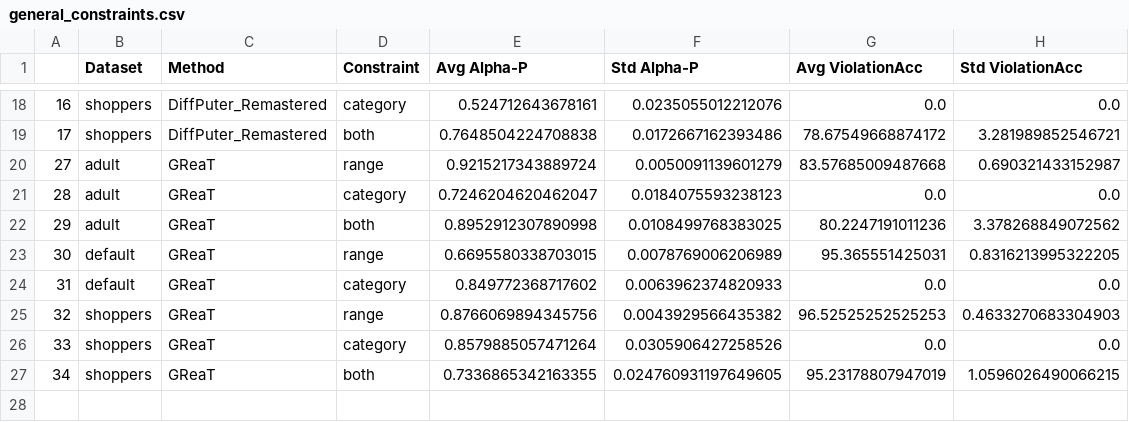
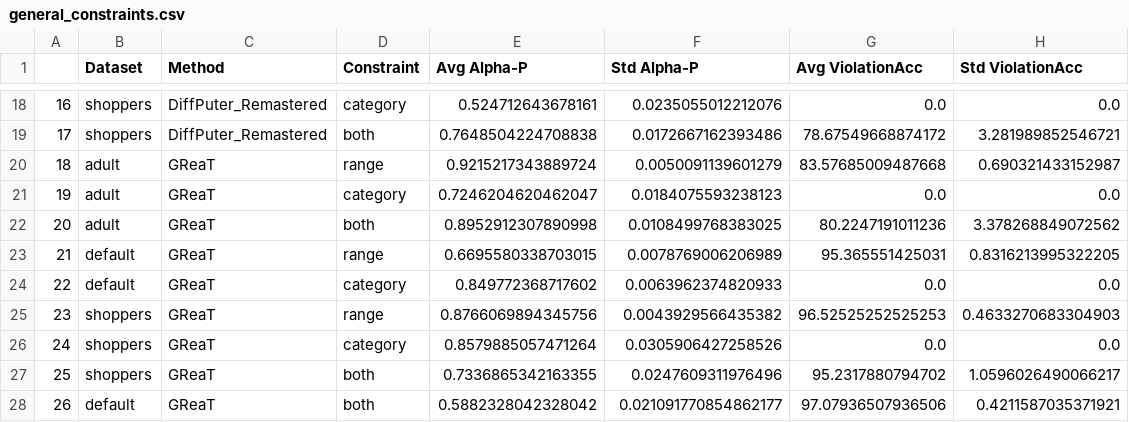
Before and after one commit to adis98/Harpoon, a CSV file: experiments/general_constraints.csv, drawn as a sheet; only a part is shown, gaps mark what is left out; the diff names each change by its address in the sheet, - before the commit and + after, or states it on an @@ line.

Commit message:
updated general constraints

```diff
--- a/experiments/general_constraints.csv
+++ b/experiments/general_constraints.csv
@@ column A renumbered between rows 20 and 27 @@
-F27 (Std Alpha-P): 0.024760931197649605
+F27 (Std Alpha-P): 0.0247609311976496
-G27 (Avg ViolationAcc): 95.23178807947019
+G27 (Avg ViolationAcc): 95.2317880794702
-H27 (Std ViolationAcc): 1.0596026490066215
+H27 (Std ViolationAcc): 1.0596026490066217
+row 28: 26 | default | GReaT | both | 0.5882328042328042 | 0.021091770854862177 | 97.07936507936506 | 0.4211587035371921
```
Also changed, not shown: 1 other file.
